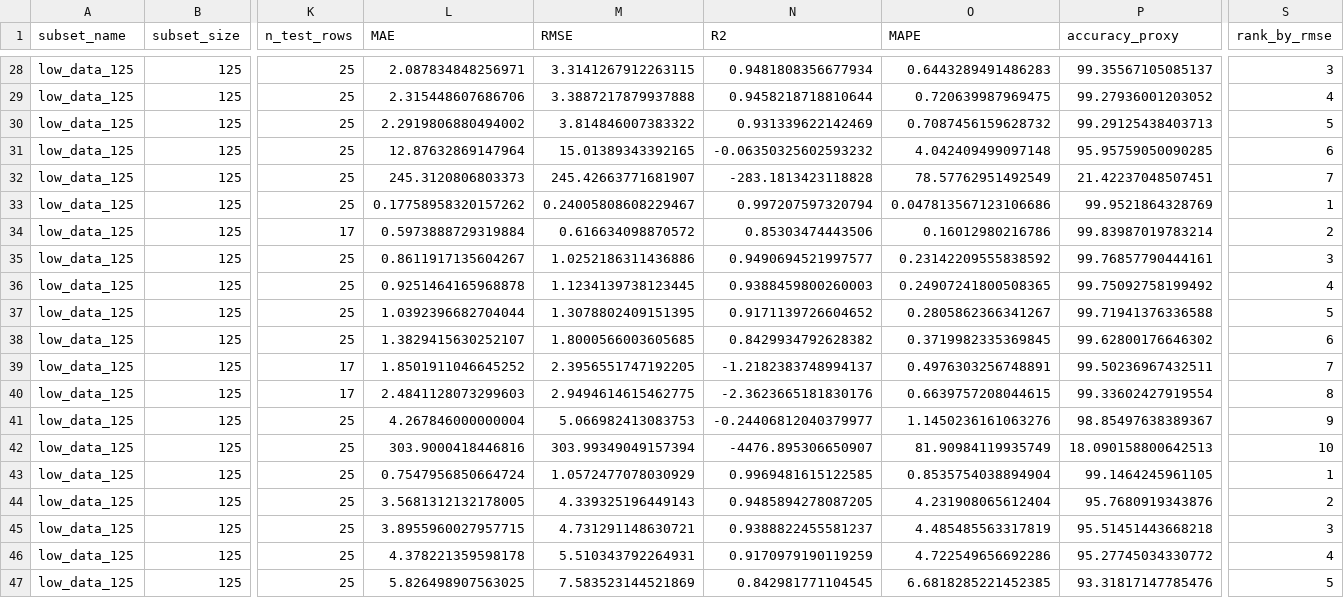
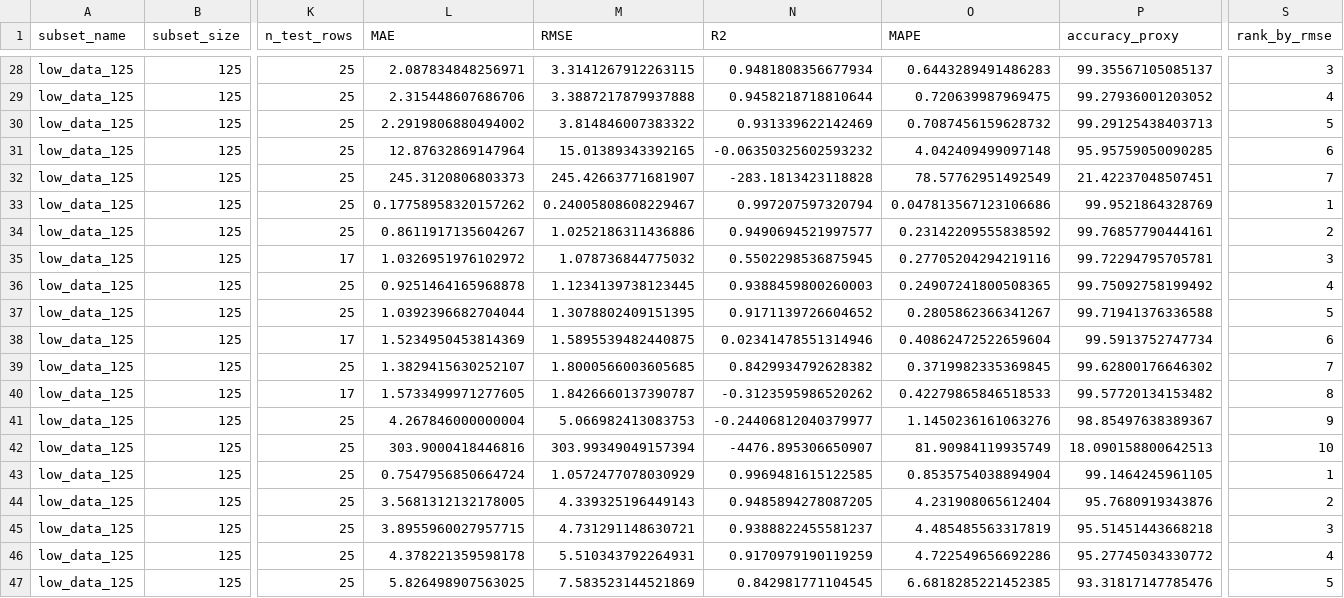
Before and after one commit to devinxhacker/DL_Mini_Proj_Heat_Exchange_Pred, a CSV file: version_2/results/low_data_metrics.csv, drawn as a sheet; only a part is shown, gaps mark what is left out; removed rows and columns are numbered as before the commit, all else as after; rows hold the shown columns only; the diff covers the shown part only; the diff names each change by its address in the sheet, - before the commit and + after, or states it on an @@ line.

```diff
--- a/version_2/results/low_data_metrics.csv
+++ b/version_2/results/low_data_metrics.csv
-row 34: low_data_125 | 125 | 17 | 0.5973888729319884 | 0.616634098870572 | 0.85303474443506 | 0.16012980216786 | 99.83987019783214 | 2
-S34 (rank_by_rmse): 3
+S34 (rank_by_rmse): 2
+row 35: low_data_125 | 125 | 17 | 1.0326951976102972 | 1.078736844775032 | 0.5502298536875945 | 0.27705204294219116 | 99.72294795705781 | 3
+row 38: low_data_125 | 125 | 17 | 1.5234950453814369 | 1.5895539482440875 | 0.02341478551314946 | 0.40862472522659604 | 99.5913752747734 | 6
-S39 (rank_by_rmse): 6
+S39 (rank_by_rmse): 7
-L40 (MAE): 1.8501911046645252
+L40 (MAE): 1.5733499971277605
-M40 (RMSE): 2.3956551747192205
+M40 (RMSE): 1.8426660137390787
-N40 (R2): -1.2182383748994137
+N40 (R2): -0.3123595986520262
-O40 (MAPE): 0.4976303256748891
+O40 (MAPE): 0.42279865846518533
-P40 (accuracy_proxy): 99.50236967432511
+P40 (accuracy_proxy): 99.57720134153482
-S40 (rank_by_rmse): 7
+S40 (rank_by_rmse): 8
-row 40: low_data_125 | 125 | 17 | 2.4841128073299603 | 2.9494614615462775 | -2.3623665181830176 | 0.6639757208044615 | 99.33602427919554 | 8
```
Also changed, not shown: 29 edited cells elsewhere in this file, version_2/results/low_data_best_models.csv, version_2/results/low_data_predictions.csv, 5 other files.
